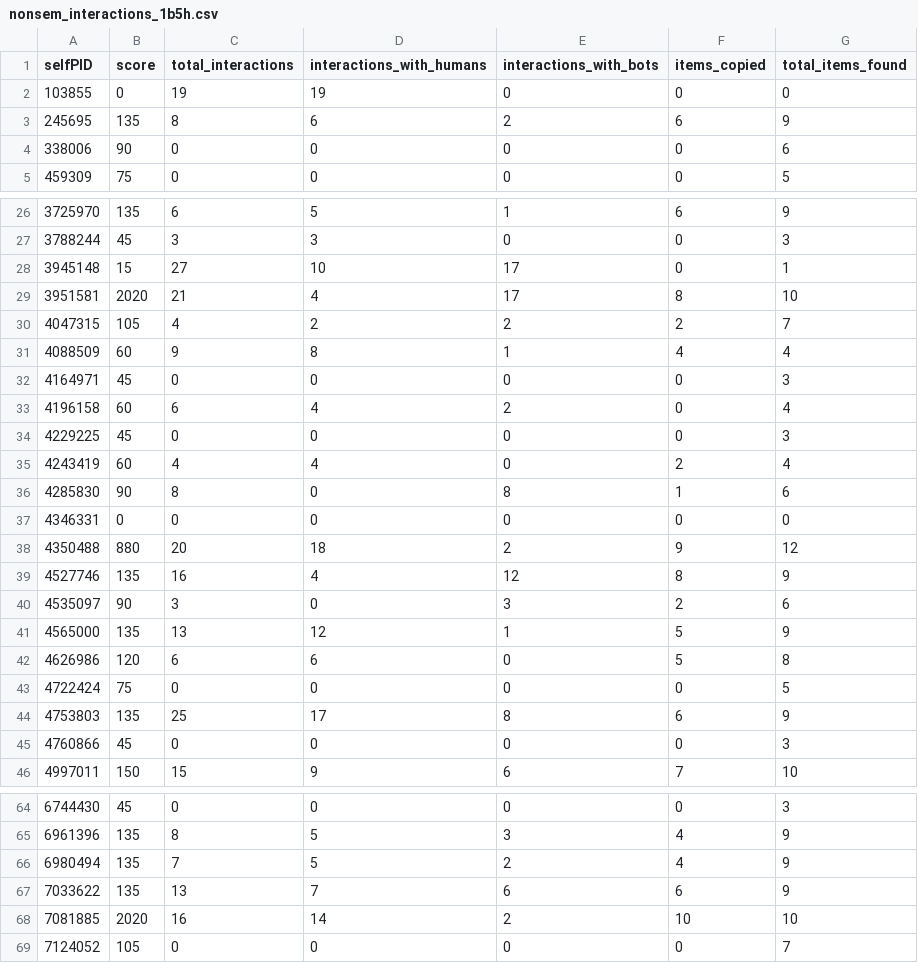
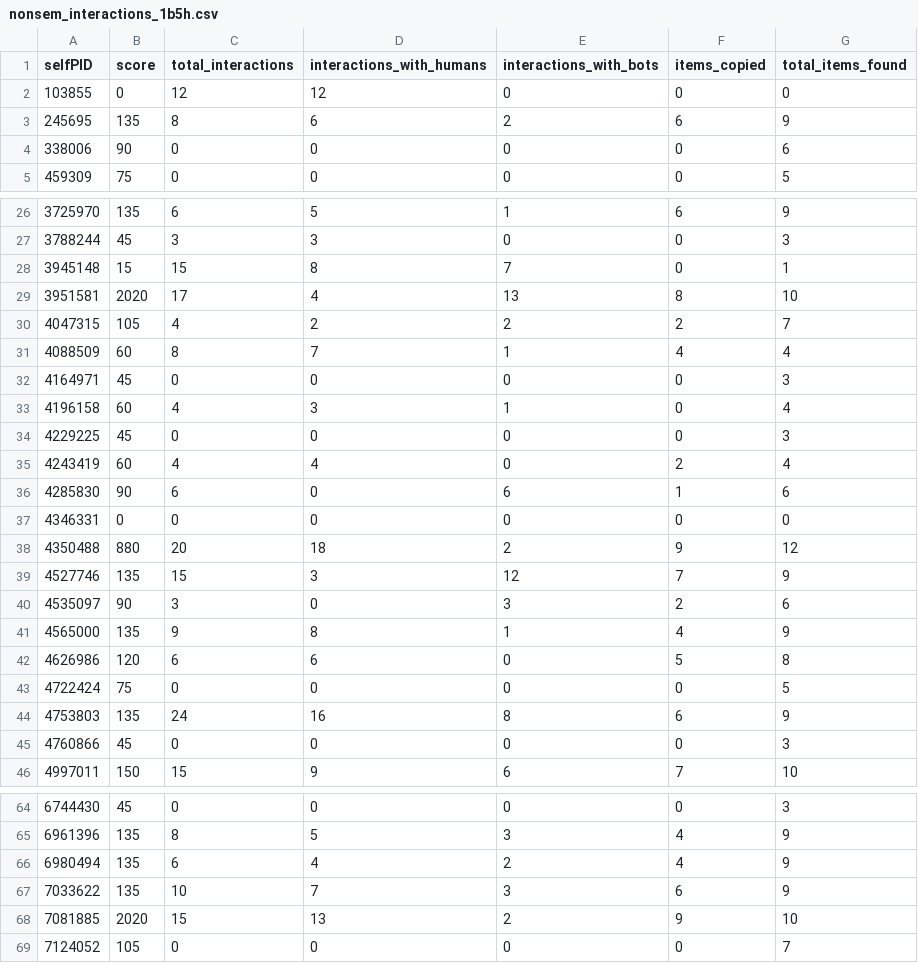
Before and after one commit to koenvdpool/exploration-task-analysis, a CSV file: csv_data/interactions/nonsem_interactions_1b5h.csv, drawn as a sheet; only a part is shown, gaps mark what is left out; the diff covers the shown part only.

Commit message:
adjust csv for copied, add 6 humans data is analysis

```diff
--- a/csv_data/interactions/nonsem_interactions_1b5h.csv
+++ b/csv_data/interactions/nonsem_interactions_1b5h.csv
@@ -1,3 +1,3 @@
 selfPID,score,total_interactions,interactions_with_humans,interactions_with_bots,items_copied,total_items_found
-103855,0,19,19,0,0,0
+103855,0,12,12,0,0,0
 245695,135,8,6,2,6,9
@@ -27,19 +27,19 @@ selfPID,score,total_interactions,interactions_with_humans,interactions_with_bots
 3788244,45,3,3,0,0,3
-3945148,15,27,10,17,0,1
-3951581,2020,21,4,17,8,10
+3945148,15,15,8,7,0,1
+3951581,2020,17,4,13,8,10
 4047315,105,4,2,2,2,7
-4088509,60,9,8,1,4,4
+4088509,60,8,7,1,4,4
 4164971,45,0,0,0,0,3
-4196158,60,6,4,2,0,4
+4196158,60,4,3,1,0,4
 4229225,45,0,0,0,0,3
 4243419,60,4,4,0,2,4
-4285830,90,8,0,8,1,6
+4285830,90,6,0,6,1,6
 4346331,0,0,0,0,0,0
 4350488,880,20,18,2,9,12
-4527746,135,16,4,12,8,9
+4527746,135,15,3,12,7,9
 4535097,90,3,0,3,2,6
-4565000,135,13,12,1,5,9
+4565000,135,9,8,1,4,9
 4626986,120,6,6,0,5,8
 4722424,75,0,0,0,0,5
-4753803,135,25,17,8,6,9
+4753803,135,24,16,8,6,9
 4760866,45,0,0,0,0,3
@@ -65,5 +65,5 @@ selfPID,score,total_interactions,interactions_with_humans,interactions_with_bots
 6961396,135,8,5,3,4,9
-6980494,135,7,5,2,4,9
-7033622,135,13,7,6,6,9
-7081885,2020,16,14,2,10,10
+6980494,135,6,4,2,4,9
+7033622,135,10,7,3,6,9
+7081885,2020,15,13,2,9,10
 7124052,105,0,0,0,0,7
```
Also changed, not shown: 43 edited cells elsewhere in this file, csv_data/interactions/nonsem_interactions_3b3h.csv, 9 other files.
